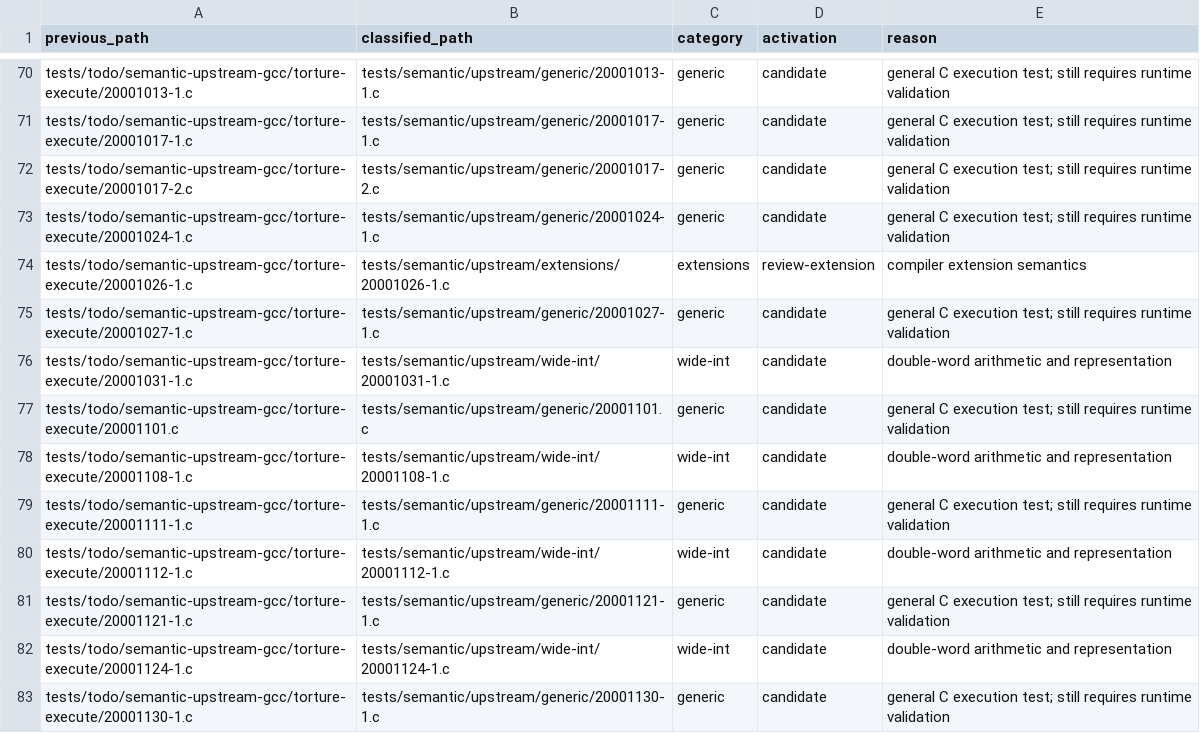
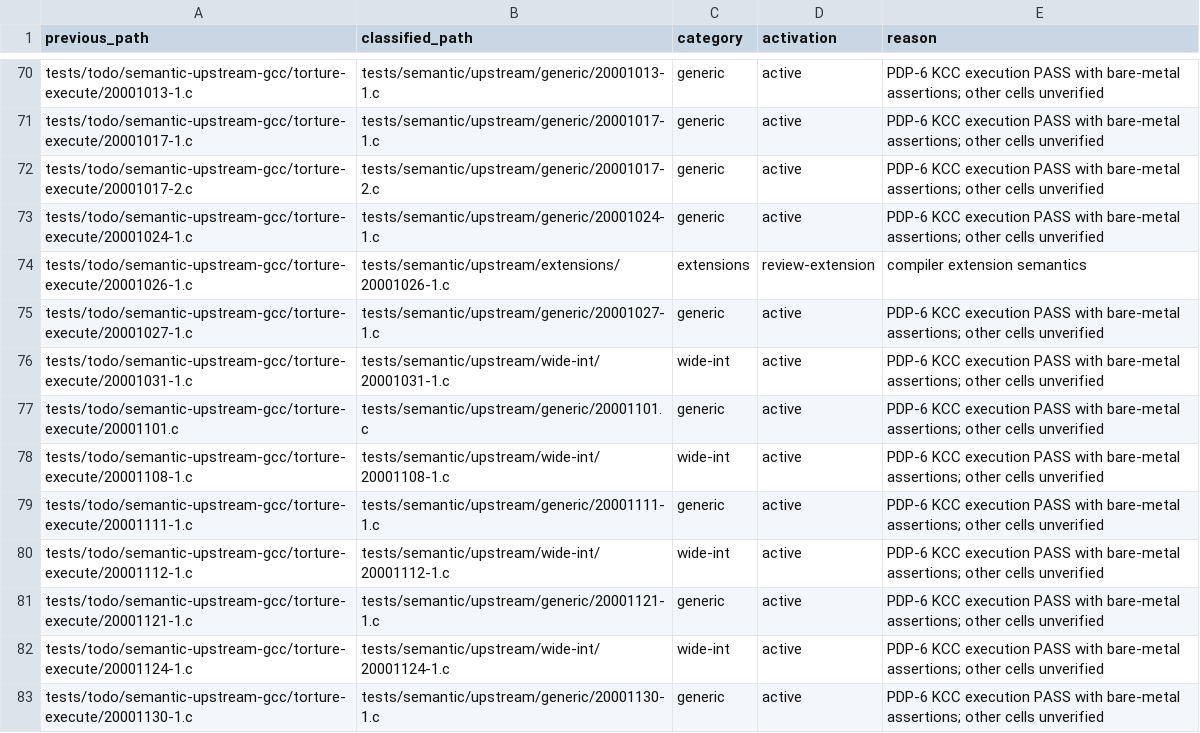
Before and after one commit to theseus-chimaira/pdp10-testkit, a TSV file: docs/SEMANTIC-UPSTREAM-CLASSIFICATION-20261014-v2.tsv, drawn as a sheet; only a part is shown, gaps mark what is left out; the diff covers the shown part only; the diff names each change by its address in the sheet, - before the commit and + after, or states it on an @@ line.

Commit message:
testkit: classify eight semantic batches and activate 45 tests

```diff
--- a/docs/SEMANTIC-UPSTREAM-CLASSIFICATION-20261014-v2.tsv
+++ b/docs/SEMANTIC-UPSTREAM-CLASSIFICATION-20261014-v2.tsv
-D70:D73 (activation): candidate
+D70:D73 (activation): active
-E70:E73 (reason): general C execution test; still requires runtime validation
+E70:E73 (reason): PDP-6 KCC execution PASS with bare-metal assertions; other cells unverified
-D75:D83 (activation): candidate
+D75:D83 (activation): active
-E75 (reason): general C execution test; still requires runtime validation
+E75 (reason): PDP-6 KCC execution PASS with bare-metal assertions; other cells unverified
-E76 (reason): double-word arithmetic and representation
+E76 (reason): PDP-6 KCC execution PASS with bare-metal assertions; other cells unverified
-E77 (reason): general C execution test; still requires runtime validation
+E77 (reason): PDP-6 KCC execution PASS with bare-metal assertions; other cells unverified
-E78 (reason): double-word arithmetic and representation
+E78 (reason): PDP-6 KCC execution PASS with bare-metal assertions; other cells unverified
-E79 (reason): general C execution test; still requires runtime validation
+E79 (reason): PDP-6 KCC execution PASS with bare-metal assertions; other cells unverified
-E80 (reason): double-word arithmetic and representation
+E80 (reason): PDP-6 KCC execution PASS with bare-metal assertions; other cells unverified
-E81 (reason): general C execution test; still requires runtime validation
+E81 (reason): PDP-6 KCC execution PASS with bare-metal assertions; other cells unverified
-E82 (reason): double-word arithmetic and representation
+E82 (reason): PDP-6 KCC execution PASS with bare-metal assertions; other cells unverified
-E83 (reason): general C execution test; still requires runtime validation
+E83 (reason): PDP-6 KCC execution PASS with bare-metal assertions; other cells unverified
```
Also changed, not shown: 118 edited cells elsewhere in this file, 22 other files.
